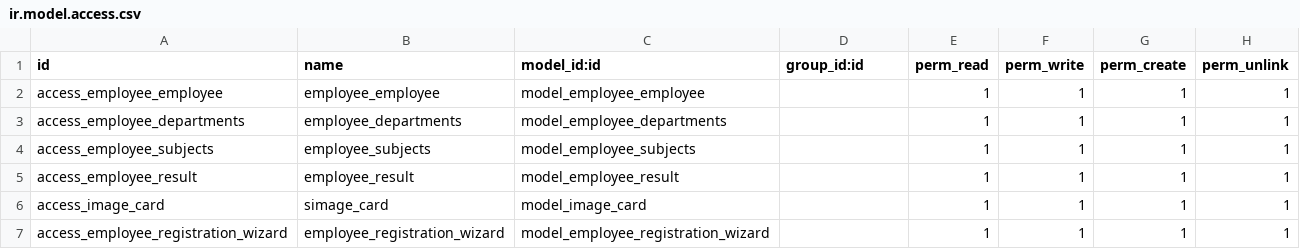
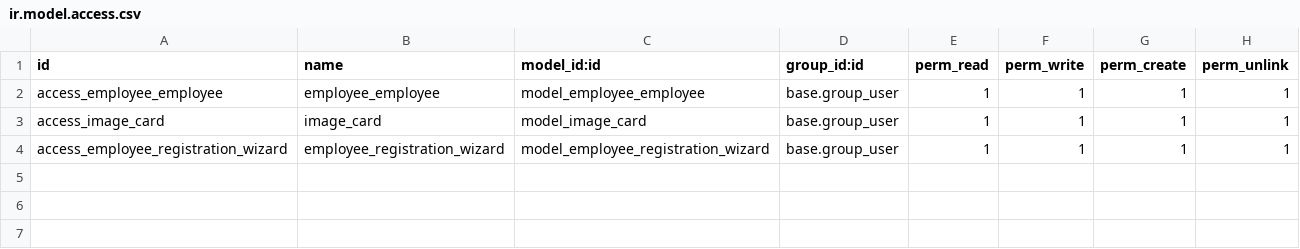
Before and after one commit to Gemechisgk/general_service, a CSV file: security/ir.model.access.csv, drawn as a sheet.

Commit message:
added the employee to department matcher

```diff
--- a/security/ir.model.access.csv
+++ b/security/ir.model.access.csv
@@ -1,7 +1,4 @@
 id,name,model_id:id,group_id:id,perm_read,perm_write,perm_create,perm_unlink
-access_employee_employee,employee_employee,model_employee_employee,,1,1,1,1
-access_employee_departments,employee_departments,model_employee_departments,,1,1,1,1
-access_employee_subjects,employee_subjects,model_employee_subjects,,1,1,1,1
-access_employee_result,employee_result,model_employee_result,,1,1,1,1
-access_image_card,simage_card,model_image_card,,1,1,1,1
-access_employee_registration_wizard,employee_registration_wizard,model_employee_registration_wizard,,1,1,1,1
+access_employee_employee,employee_employee,model_employee_employee,base.group_user,1,1,1,1
+access_image_card,image_card,model_image_card,base.group_user,1,1,1,1
+access_employee_registration_wizard,employee_registration_wizard,model_employee_registration_wizard,base.group_user,1,1,1,1
```
Also changed, not shown: 8 other files.
